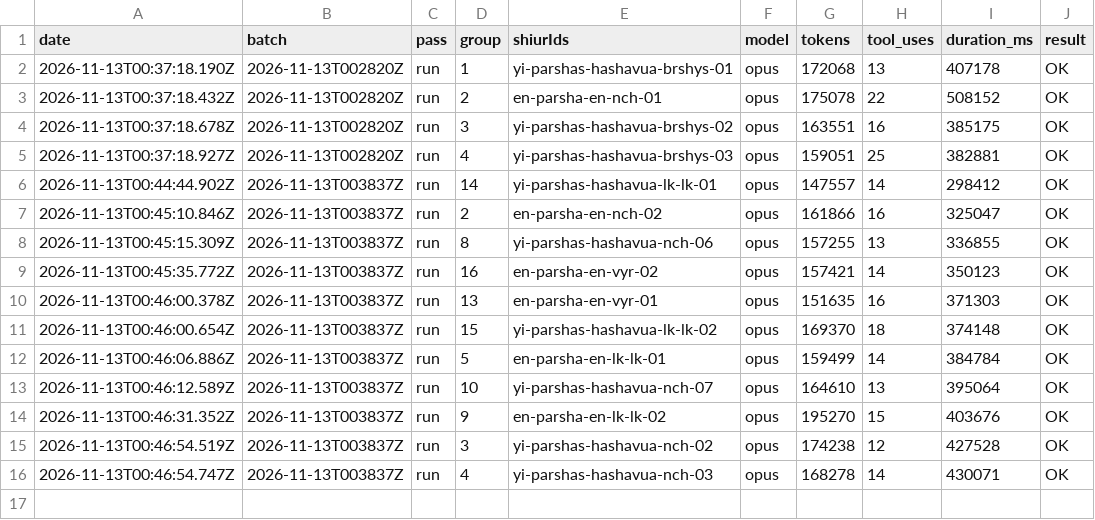
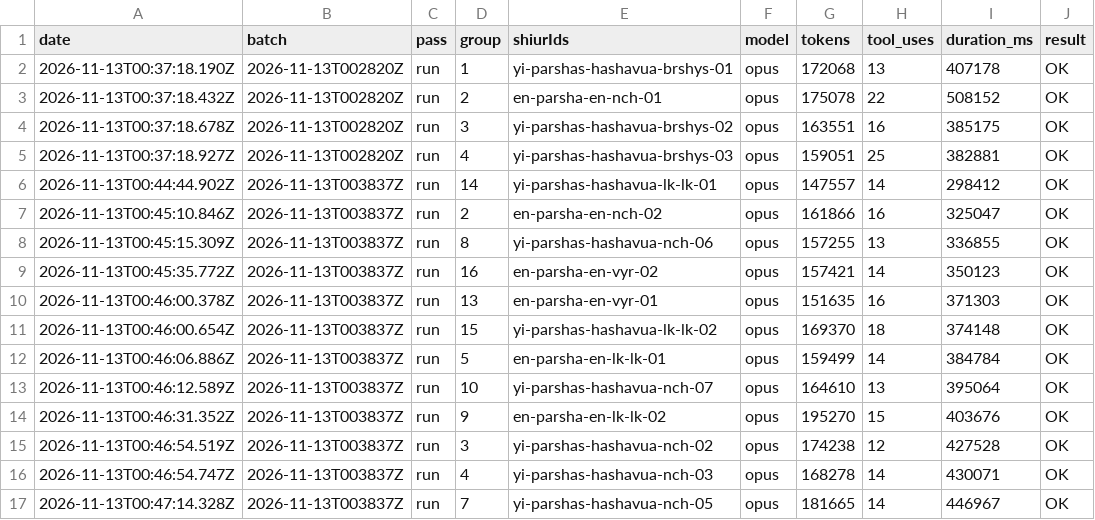
Before and after one commit to whyredevprojects/emunas, a TSV file: data/derived/usage.tsv, drawn as a sheet; the diff names each change by its address in the sheet, - before the commit and + after, or states it on an @@ line.

```diff
--- a/data/derived/usage.tsv
+++ b/data/derived/usage.tsv
+row 17: 2026-11-13T00:47:14.328Z | 2026-11-13T003837Z | run | 7 | yi-parshas-hashavua-nch-05 | opus | 181665 | 14 | 446967 | OK
```
Also changed, not shown: 1 other file.
